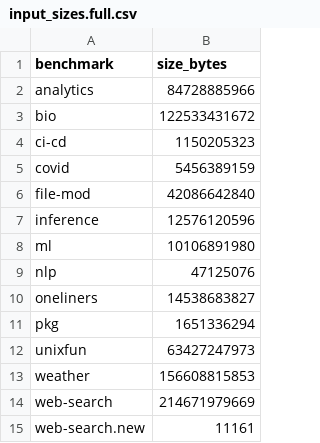
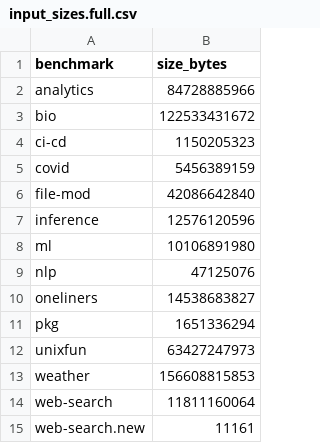
Before and after one commit to binpash/benchmarks, a CSV file: infrastructure/data/input_sizes.full.csv, drawn as a sheet.

Commit message:
update table
Signed-off-by: Evangelos Lamprou <vagos@lamprou.xyz>

```diff
--- a/infrastructure/data/input_sizes.full.csv
+++ b/infrastructure/data/input_sizes.full.csv
@@ -13,3 +13,3 @@ unixfun,63427247973
 weather,156608815853
-web-search,214671979669
+web-search,11811160064
 web-search.new,11161
```
Also changed, not shown: 1 other file.
